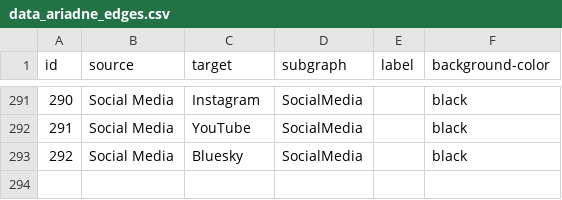
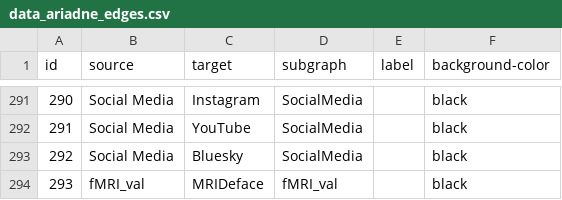
Before and after one commit to IGOR-bioDGPs/ARIADNE, a CSV file: ariadne/data/data_ariadne_edges.csv, drawn as a sheet; only a part is shown, gaps mark what is left out; the diff names each change by its address in the sheet, - before the commit and + after, or states it on an @@ line.

```diff
--- a/ariadne/data/data_ariadne_edges.csv
+++ b/ariadne/data/data_ariadne_edges.csv
+row 294: 293 | fMRI_val | MRIDeface | fMRI_val |  | black
```
Also changed, not shown: ariadne/data/data_ariadne_nodes.csv, 12 other files.
